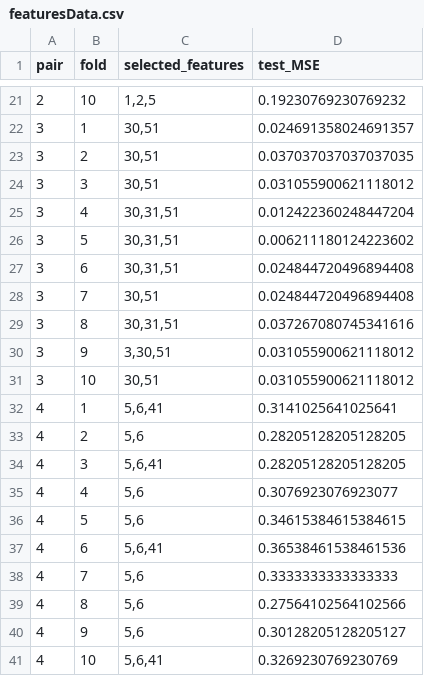
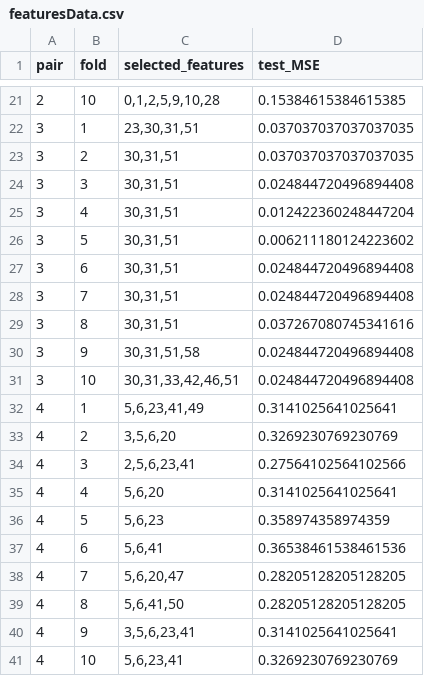
Before and after one commit to ags1709/AIHC-project-2, a CSV file: featuresData.csv, drawn as a sheet; only a part is shown, gaps mark what is left out; the diff covers the shown part only.

```diff
--- a/featuresData.csv
+++ b/featuresData.csv
@@ -21,5 +21,5 @@ pair,fold,selected_features,test_MSE
-2,10,"1,2,5",0.19230769230769232
-3,1,"30,51",0.024691358024691357
-3,2,"30,51",0.037037037037037035
-3,3,"30,51",0.031055900621118012
+2,10,"0,1,2,5,9,10,28",0.15384615384615385
+3,1,"23,30,31,51",0.037037037037037035
+3,2,"30,31,51",0.037037037037037035
+3,3,"30,31,51",0.024844720496894408
 3,4,"30,31,51",0.012422360248447204
@@ -27,15 +27,15 @@ pair,fold,selected_features,test_MSE
 3,6,"30,31,51",0.024844720496894408
-3,7,"30,51",0.024844720496894408
+3,7,"30,31,51",0.024844720496894408
 3,8,"30,31,51",0.037267080745341616
-3,9,"3,30,51",0.031055900621118012
-3,10,"30,51",0.031055900621118012
-4,1,"5,6,41",0.3141025641025641
-4,2,"5,6",0.28205128205128205
-4,3,"5,6,41",0.28205128205128205
-4,4,"5,6",0.3076923076923077
-4,5,"5,6",0.34615384615384615
+3,9,"30,31,51,58",0.024844720496894408
+3,10,"30,31,33,42,46,51",0.024844720496894408
+4,1,"5,6,23,41,49",0.3141025641025641
+4,2,"3,5,6,20",0.3269230769230769
+4,3,"2,5,6,23,41",0.27564102564102566
+4,4,"5,6,20",0.3141025641025641
+4,5,"5,6,23",0.358974358974359
 4,6,"5,6,41",0.36538461538461536
-4,7,"5,6",0.3333333333333333
-4,8,"5,6",0.27564102564102566
-4,9,"5,6",0.30128205128205127
-4,10,"5,6,41",0.3269230769230769
+4,7,"5,6,20,47",0.28205128205128205
+4,8,"5,6,41,50",0.28205128205128205
+4,9,"3,5,6,23,41",0.3141025641025641
+4,10,"5,6,23,41",0.3269230769230769
```
Also changed, not shown: 32 edited cells elsewhere in this file, 1 other file.
